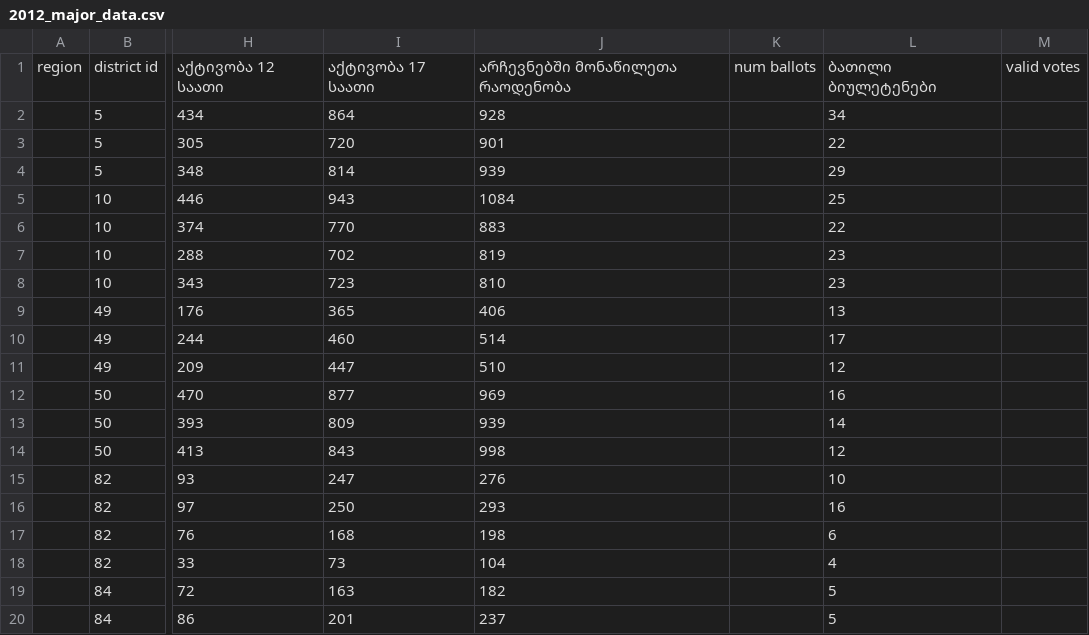
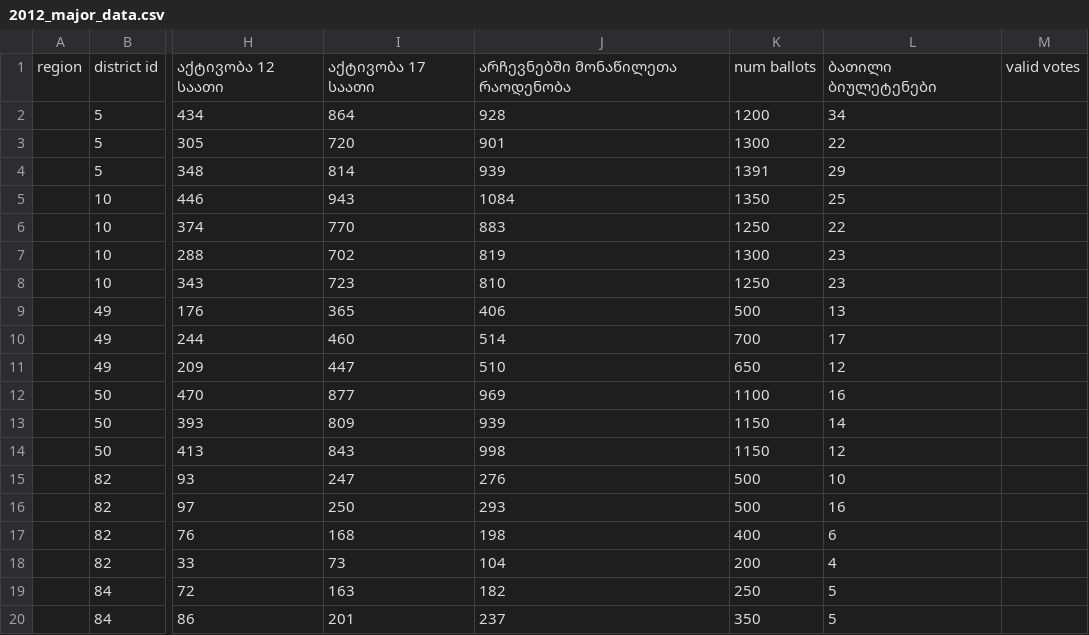
Before and after one commit to ForSetGeorgia/Georgian-Election-Protocols, a CSV file: db/data/2012/2012_major_data.csv, drawn as a sheet; only a part is shown, gaps mark what is left out; the diff names each change by its address in the sheet, - before the commit and + after, or states it on an @@ line.

```diff
--- a/db/data/2012/2012_major_data.csv
+++ b/db/data/2012/2012_major_data.csv
-K2: (empty)
+K2: 1200
-K3: (empty)
+K3: 1300
-K4: (empty)
+K4: 1391
-K5: (empty)
+K5: 1350
-K6: (empty)
+K6: 1250
-K7: (empty)
+K7: 1300
-K8: (empty)
+K8: 1250
-K9: (empty)
+K9: 500
-K10: (empty)
+K10: 700
-K11: (empty)
+K11: 650
-K12: (empty)
+K12: 1100
-K13:K14: (empty)
+K13:K14: 1150
-K15:K16: (empty)
+K15:K16: 500
-K17: (empty)
+K17: 400
-K18: (empty)
+K18: 200
-K19: (empty)
+K19: 250
-K20: (empty)
+K20: 350
```
Also changed, not shown: db/data/2012/2012_party_list_data.csv, 1 other file.
